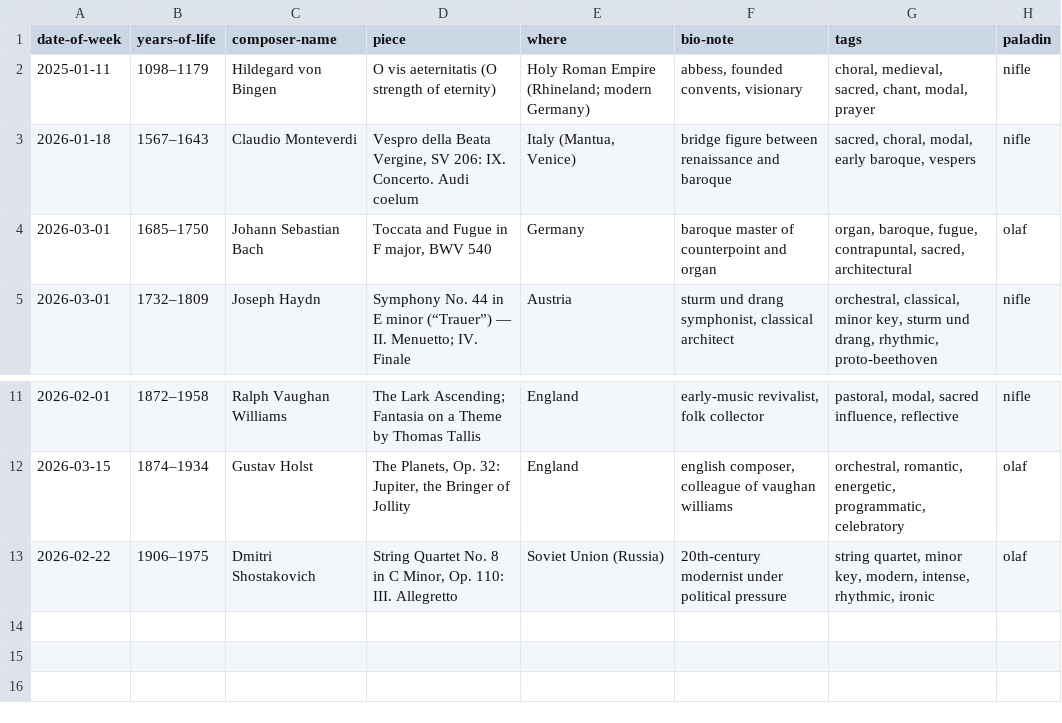
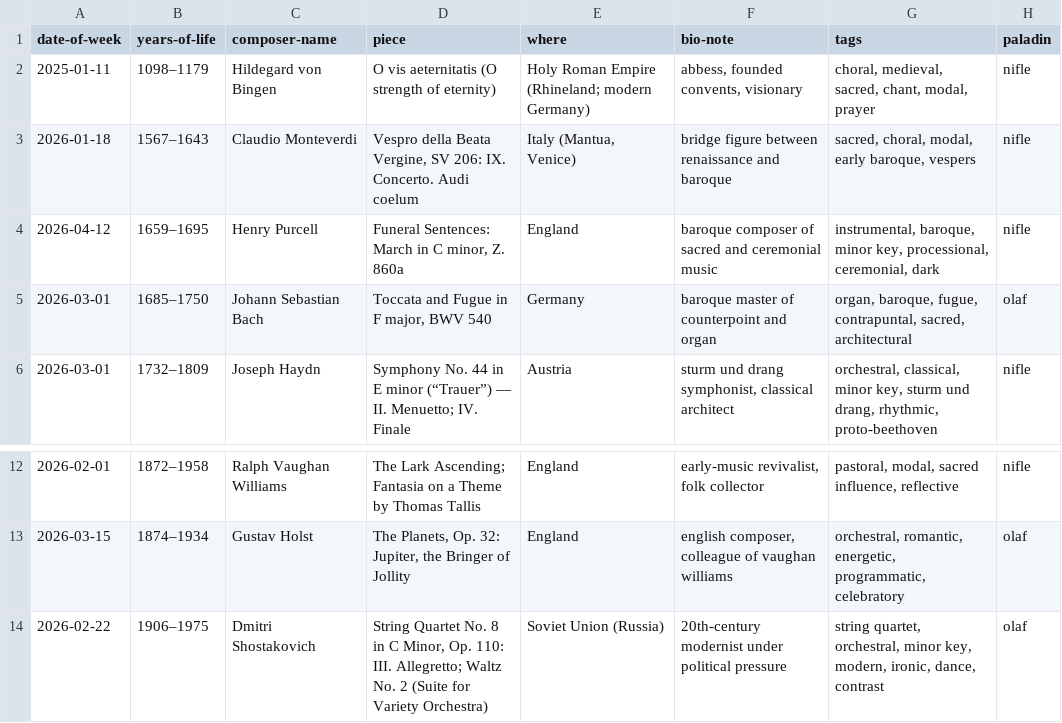
Before and after one commit to n-oel/n-oel.github.io, a CSV file: data/playlist.csv, drawn as a sheet; only a part is shown, gaps mark what is left out.

Commit message:
playlist.csv

```diff
--- a/data/playlist.csv
+++ b/data/playlist.csv
@@ -3,2 +3,3 @@ date-of-week,years-of-life,composer-name,piece,where,bio-note,tags,paladin
 2026-01-18,"1567–1643","Claudio Monteverdi","Vespro della Beata Vergine, SV 206: IX. Concerto. Audi coelum","Italy (Mantua, Venice)","bridge figure between renaissance and baroque","sacred, choral, modal, early baroque, vespers","nifle"
+2026-04-12,"1659–1695","Henry Purcell","Funeral Sentences: March in C minor, Z. 860a","England","baroque composer of sacred and ceremonial music","instrumental, baroque, minor key, processional, ceremonial, dark","nifle"
 2026-03-01,"1685–1750","Johann Sebastian Bach","Toccata and Fugue in F major, BWV 540","Germany","baroque master of counterpoint and organ","organ, baroque, fugue, contrapuntal, sacred, architectural","olaf"
@@ -12,2 +13,2 @@ date-of-week,years-of-life,composer-name,piece,where,bio-note,tags,paladin
 2026-03-15,"1874–1934","Gustav Holst","The Planets, Op. 32: Jupiter, the Bringer of Jollity","England","english composer, colleague of vaughan williams","orchestral, romantic, energetic, programmatic, celebratory","olaf"
-2026-02-22,"1906–1975","Dmitri Shostakovich","String Quartet No. 8 in C Minor, Op. 110: III. Allegretto","Soviet Union (Russia)","20th-century modernist under political pressure","string quartet, minor key, modern, intense, rhythmic, ironic","olaf"
+2026-02-22,"1906–1975","Dmitri Shostakovich","String Quartet No. 8 in C Minor, Op. 110: III. Allegretto; Waltz No. 2 (Suite for Variety Orchestra)","Soviet Union (Russia)","20th-century modernist under political pressure","string quartet, orchestral, minor key, modern, ironic, dance, contrast","olaf"
```
